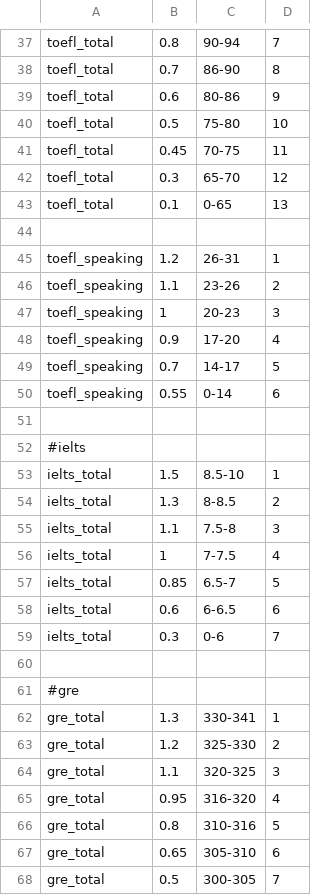
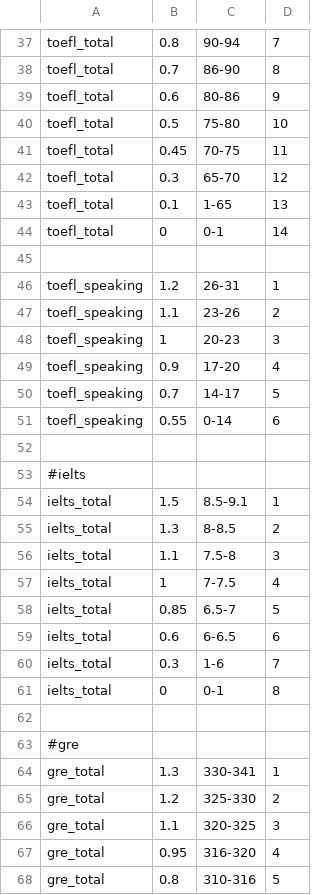
Before and after one commit to SmartRiver/python, a CSV file: data_service/resource/assess_rule/economics/weight.csv, drawn as a sheet; only a part is shown, gaps mark what is left out; the shorter side is filled out with more unchanged rows; addresses are those after the commit; the diff names each change by its address in the sheet, - before the commit and + after, or states it on an @@ line.

```diff
--- a/data_service/resource/assess_rule/economics/weight.csv
+++ b/data_service/resource/assess_rule/economics/weight.csv
-C43: 0-65
+C43: 1-65
+row 44: toefl_total | 0 | 0-1 | 14
-C54: 8.5-10
+C54: 8.5-9.1
-C60: 0-6
+C60: 1-6
+row 61: ielts_total | 0 | 0-1 | 8
```
Also changed, not shown: data_service/resource/assess_rule/biology/weight.csv, data_service/resource/assess_rule/ce/weight.csv, 19 other files.
